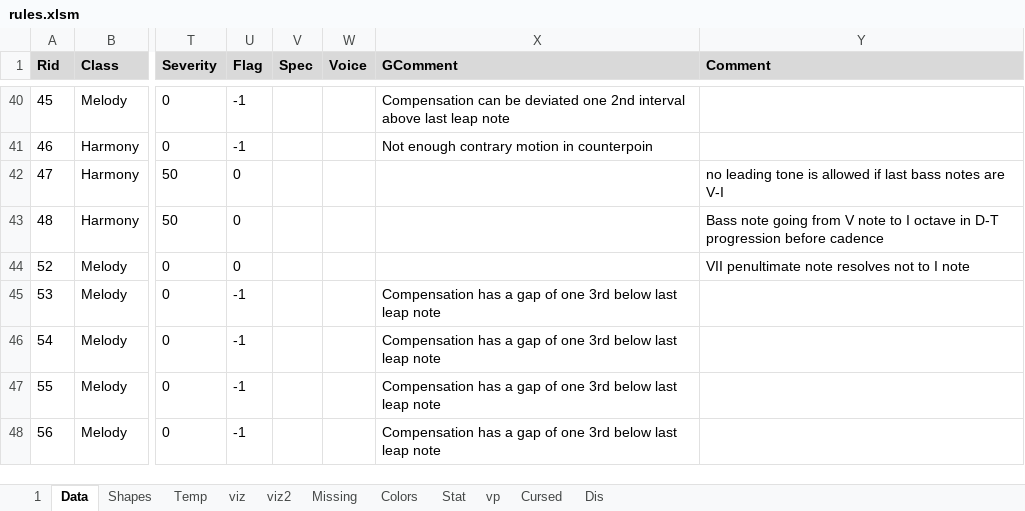
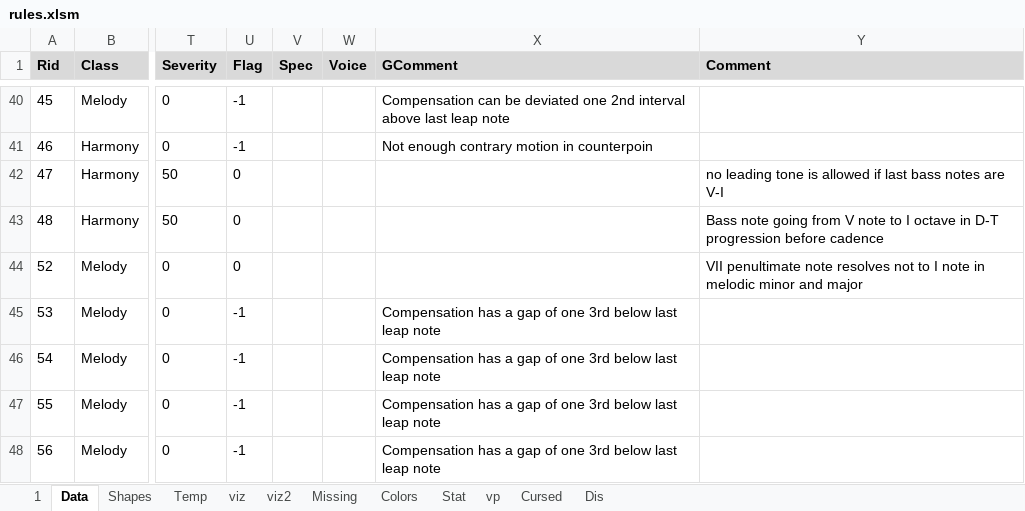
Before and after one commit to Dpst94/MGen, an Excel workbook: MGen/configs/rules2/rules.xlsm, sheet Data, drawn as a sheet; only a part is shown, gaps mark what is left out; values as stored, in another font and other column widths than the file's, no borders; charts and pictures not drawn; the diff names each change by its address in the sheet, - before the commit and + after, or states it on an @@ line.

Commit message:
CA3: Prohibit major second up before I only in melodic minor

```diff
--- a/MGen/configs/rules2/rules.xlsm (sheet Data)
+++ b/MGen/configs/rules2/rules.xlsm (sheet Data)
-Y44 (Comment): …I note
+Y44 (Comment): …I note in melodic minor and major
```
Also changed, not shown: 1 other file.
